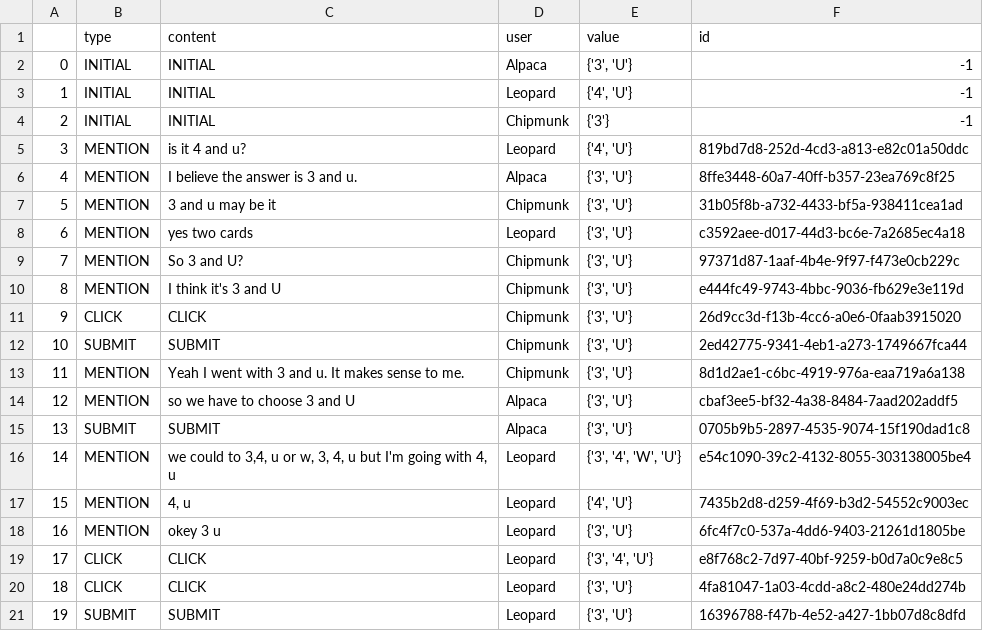
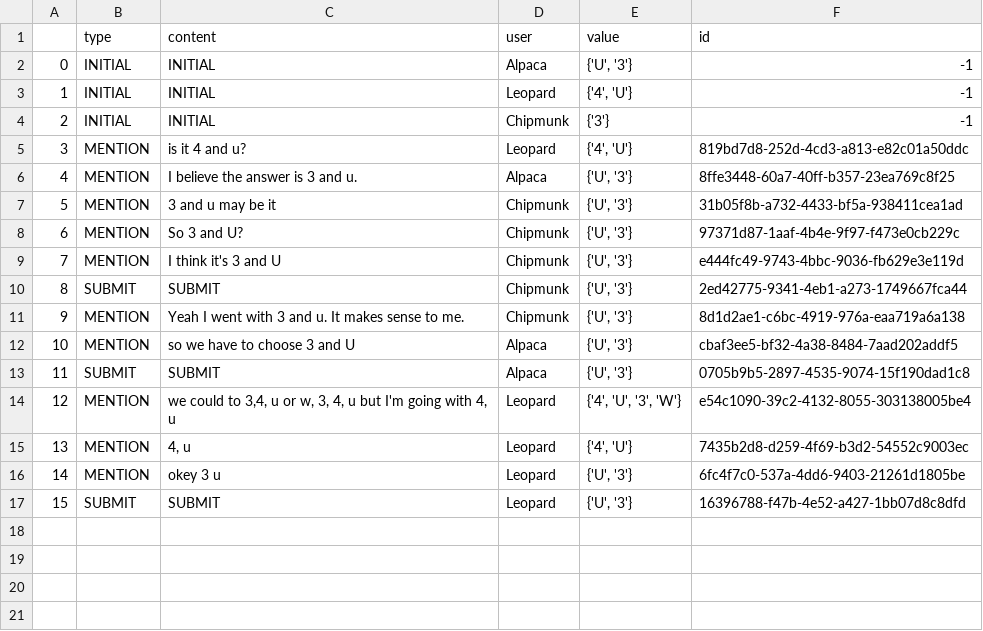
Before and after one commit to gkaradzhov/dialogue_modeling, a TSV file: solution_tracker/sol_tracker_demo.tsv, drawn as a sheet; removed rows and columns are numbered as before the commit, all else as after; the diff names each change by its address in the sheet, - before the commit and + after, or states it on an @@ line.

```diff
--- a/solution_tracker/sol_tracker_demo.tsv
+++ b/solution_tracker/sol_tracker_demo.tsv
-E2 (value): {'3', 'U'}
+E2 (value): {'U', '3'}
-E6:E7 (value): {'3', 'U'}
+E6:E7 (value): {'U', '3'}
-row 8: 6 | MENTION | yes two cards | Leopard | {'3', 'U'} | c3592aee-d017-44d3-bc6e-7a2685ec4a18
@@ column A renumbered from row 8 down @@
-E8:E9 (value): {'3', 'U'}
+E8:E9 (value): {'U', '3'}
-row 11: 9 | CLICK | CLICK | Chipmunk | {'3', 'U'} | 26d9cc3d-f13b-4cc6-a0e6-0faab3915020
-E10:E13 (value): {'3', 'U'}
+E10:E13 (value): {'U', '3'}
-E14 (value): {'3', '4', 'W', 'U'}
+E14 (value): {'4', 'U', '3', 'W'}
-E16 (value): {'3', 'U'}
+E16 (value): {'U', '3'}
-row 19: 17 | CLICK | CLICK | Leopard | {'3', '4', 'U'} | e8f768c2-7d97-40bf-9259-b0d7a0c9e8c5
-row 20: 18 | CLICK | CLICK | Leopard | {'3', 'U'} | 4fa81047-1a03-4cdd-a8c2-480e24dd274b
-E17 (value): {'3', 'U'}
+E17 (value): {'U', '3'}
```
Also changed, not shown: 15 other files.
